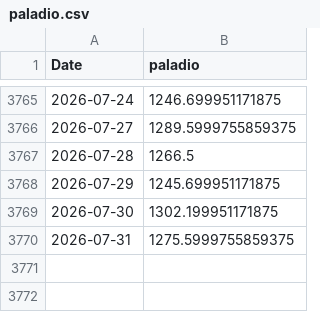
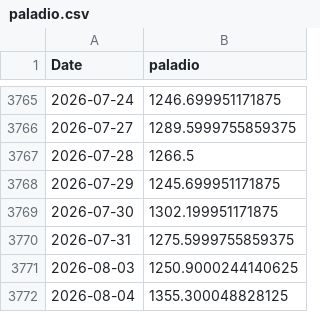
Before and after one commit to tristansuarez/neural-capital-research, a CSV file: data_cache/paladio.csv, drawn as a sheet; only a part is shown, gaps mark what is left out.

```diff
--- a/data_cache/paladio.csv
+++ b/data_cache/paladio.csv
@@ -3770 +3770,3 @@ Date,paladio
 2026-07-31,1275.5999755859375
+2026-08-03,1250.9000244140625
+2026-08-04,1355.300048828125
```
Also changed, not shown: data_cache/cobre.csv, data_cache/oro.csv, 5 other files.
